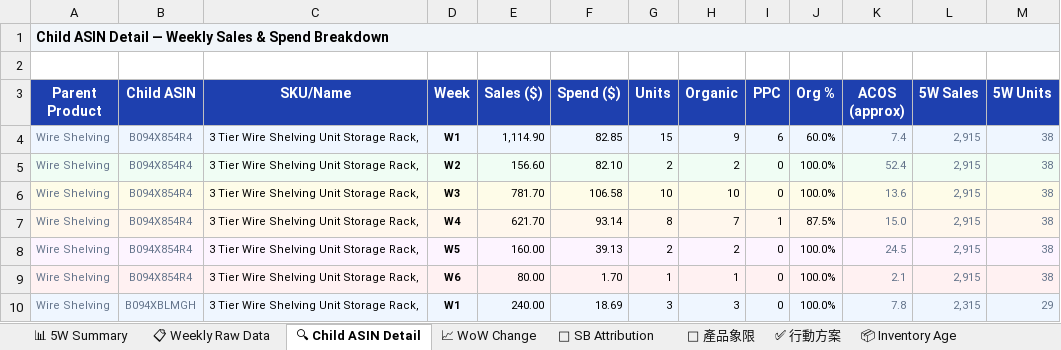
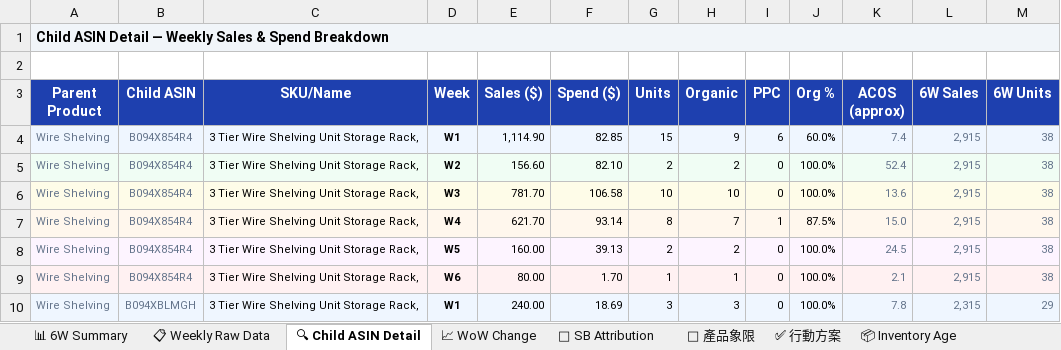
Before and after one commit to shuhaochang2023/AmazonAds, an Excel workbook: dbj/DBJ_US_Feb-Mar_2026.xlsx, sheet 🔍 Child ASIN Detail, drawn as a sheet; only a part is shown; values as stored, in another font and other column widths than the file's, no borders; the diff names each change by its address in the sheet, - before the commit and + after, or states it on an @@ line.

```diff
--- a/dbj/DBJ_US_Feb-Mar_2026.xlsx (sheet 🔍 Child ASIN Detail)
+++ b/dbj/DBJ_US_Feb-Mar_2026.xlsx (sheet 🔍 Child ASIN Detail)
-sheet tab: 📊 5W Summary
+sheet tab: 📊 6W Summary
-L3: 5W Sales
+L3: 6W Sales
-M3: 5W Units
+M3: 6W Units
```
Also changed, not shown: sheet 🎯 SB Attribution, sheet 🎯 產品象限, sheet 📊 6W Summary, sheet ✅ 行動方案.
